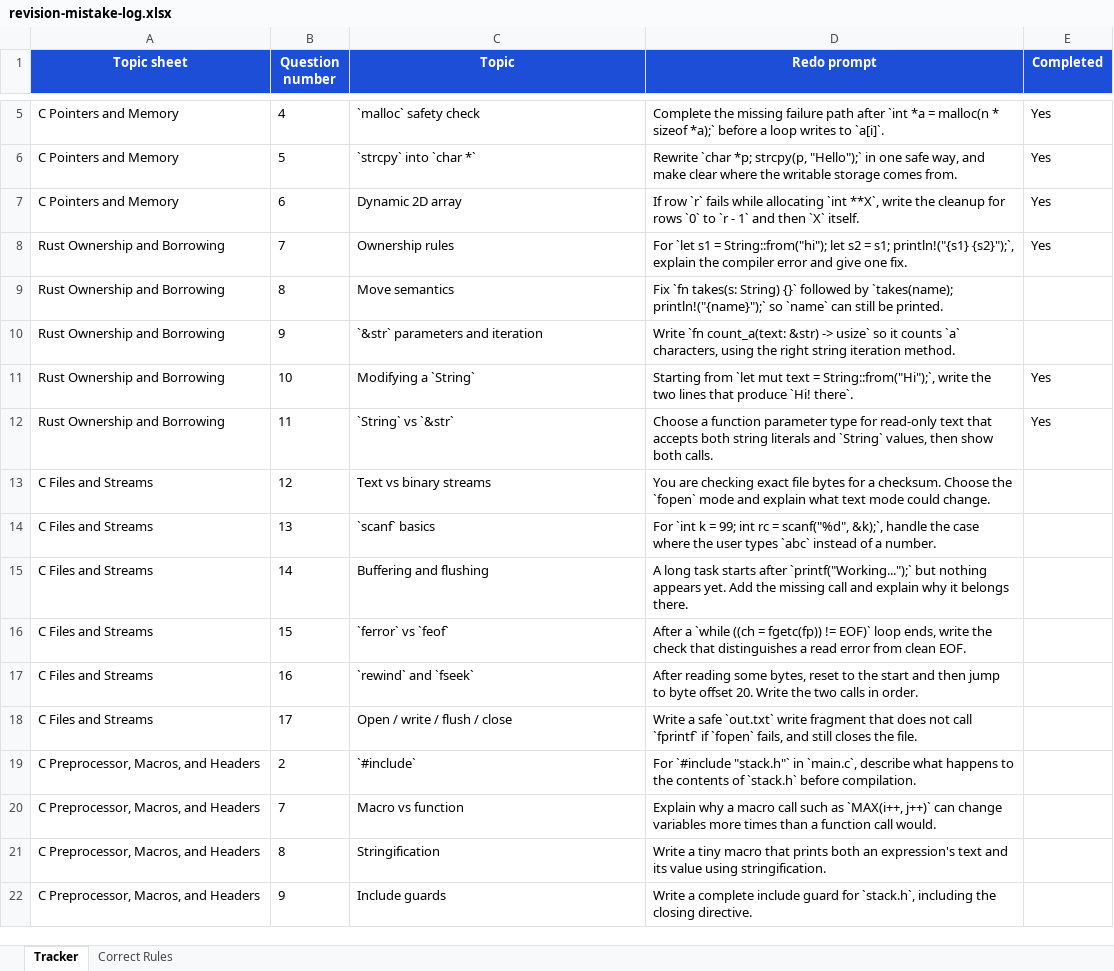
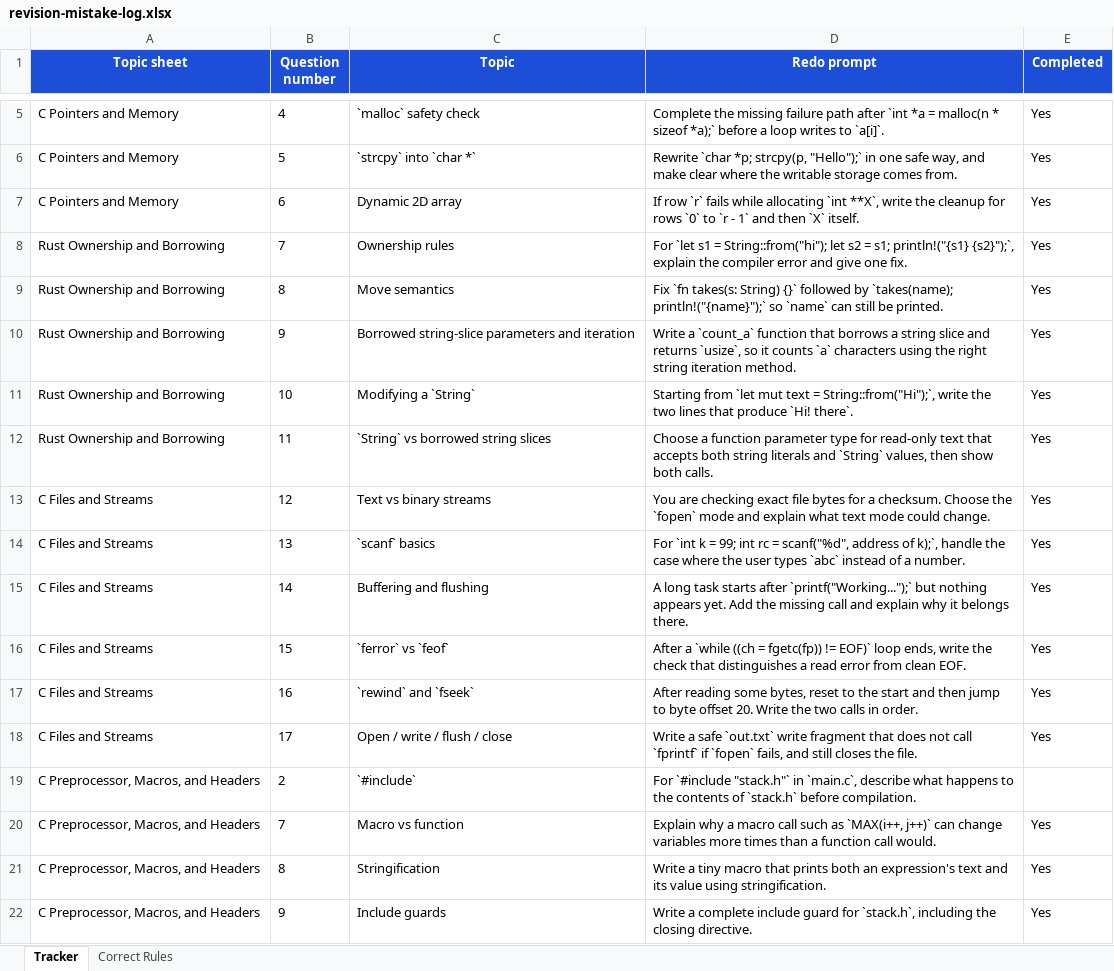
Before and after one commit to DavidCW2004/May-20th-Assessment, an Excel workbook: revision-mistake-log.xlsx, sheet Tracker, drawn as a sheet; only a part is shown, gaps mark what is left out; values as stored, in another font and other column widths than the file's, no borders; table styles not drawn; the diff covers the shown part only; the diff names each change by its address in the sheet, - before the commit and + after, or states it on an @@ line.

```diff
--- a/revision-mistake-log.xlsx (sheet Tracker)
+++ b/revision-mistake-log.xlsx (sheet Tracker)
-E9:E10 (Completed): (empty)
+E9:E10 (Completed): Yes
-C10 (Topic): `&str` parameters and iteration
+C10 (Topic): Borrowed string-slice parameters and iteration
-D10 (Redo prompt): Write `fn count_a(text: &str) -> usize` so it counts `a` characters, using the…
+D10 (Redo prompt): Write a `count_a` function that borrows a string slice and returns `usize`, so it counts `a` characters using the…
-C12 (Topic): `String` vs `&str`
+C12 (Topic): `String` vs borrowed string slices
-E13:E18 (Completed): (empty)
+E13:E18 (Completed): Yes
-D14 (Redo prompt): …= scanf("%d", &k);`, handle the…
+D14 (Redo prompt): …= scanf("%d", address of k);`, handle the…
-E20:E22 (Completed): (empty)
+E20:E22 (Completed): Yes
```
Also changed, not shown: 5 added rows and 14 edited cells elsewhere in this sheet, sheet Correct Rules, 8 other files.
